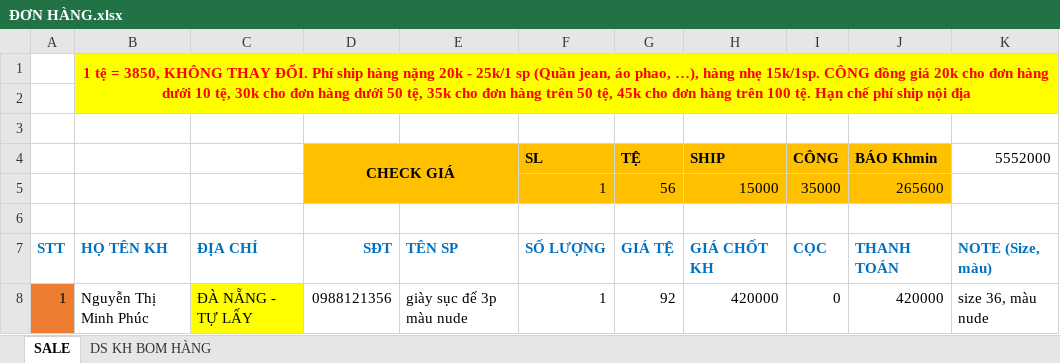
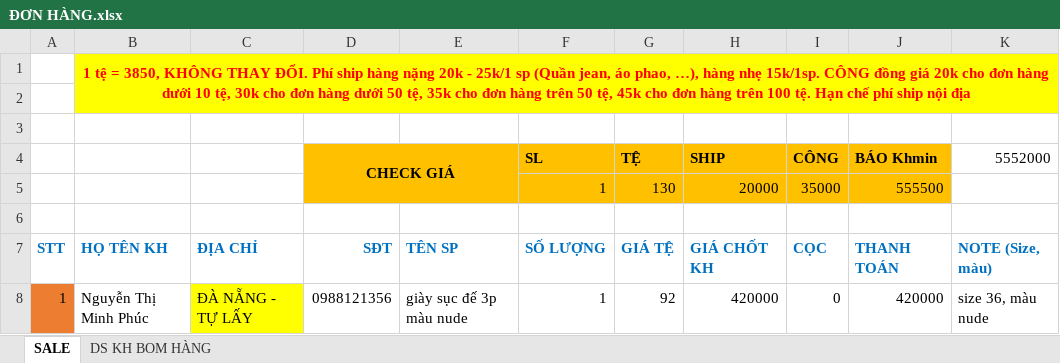
Before and after one commit to MaiHa0809/Yolo-Fashion, an Excel workbook: ĐƠN HÀNG.xlsx, sheet SALE, drawn as a sheet; only a part is shown; values as stored, in another font and other column widths than the file's, no borders; removed rows and columns are numbered as before the commit, all else as after; the diff names each change by its address in the sheet, - before the commit and + after, or states it on an @@ line.

```diff
--- a/ĐƠN HÀNG.xlsx (sheet SALE)
+++ b/ĐƠN HÀNG.xlsx (sheet SALE)
-row 5:  |  |  |  |  | 1 | 56 | 15000 | 35000 | 265600
+row 5:  |  |  |  |  | 1 | 130 | 20000 | 35000 | 555500
```
Also changed, not shown: Chi tiêu.xlsx.
